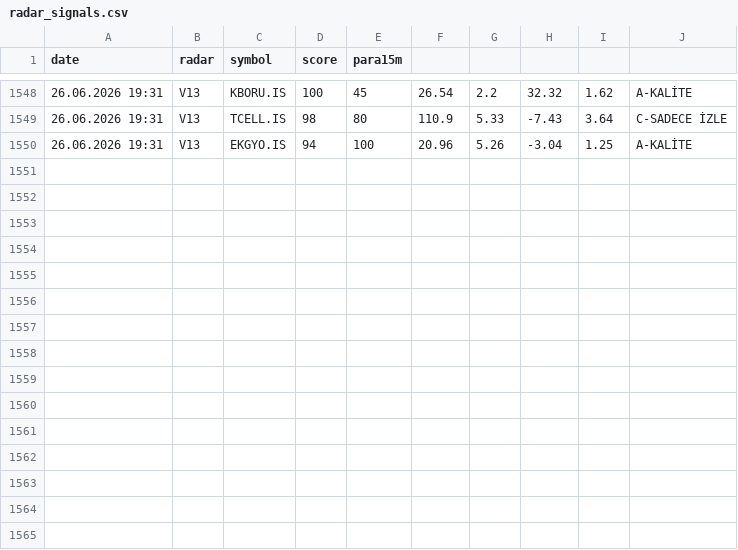
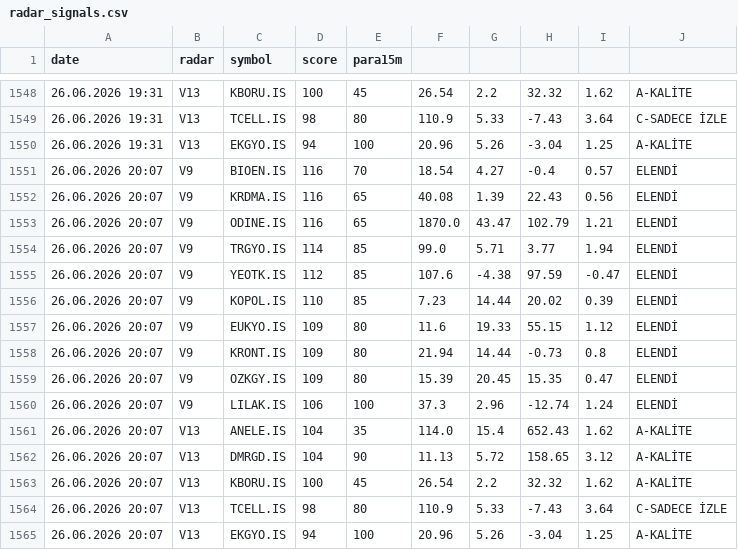
Before and after one commit to gokhan-bist-radar/gokhan-bist-radar, a CSV file: radar_signals.csv, drawn as a sheet; only a part is shown, gaps mark what is left out.

```diff
--- a/radar_signals.csv
+++ b/radar_signals.csv
@@ -1550 +1550,16 @@ date,radar,symbol,score,para15m
 26.06.2026 19:31,V13,EKGYO.IS,94,100,20.96,5.26,-3.04,1.25,A-KALİTE
+26.06.2026 20:07,V9,BIOEN.IS,116,70,18.54,4.27,-0.4,0.57,ELENDİ
+26.06.2026 20:07,V9,KRDMA.IS,116,65,40.08,1.39,22.43,0.56,ELENDİ
+26.06.2026 20:07,V9,ODINE.IS,116,65,1870.0,43.47,102.79,1.21,ELENDİ
+26.06.2026 20:07,V9,TRGYO.IS,114,85,99.0,5.71,3.77,1.94,ELENDİ
+26.06.2026 20:07,V9,YEOTK.IS,112,85,107.6,-4.38,97.59,-0.47,ELENDİ
+26.06.2026 20:07,V9,KOPOL.IS,110,85,7.23,14.44,20.02,0.39,ELENDİ
+26.06.2026 20:07,V9,EUKYO.IS,109,80,11.6,19.33,55.15,1.12,ELENDİ
+26.06.2026 20:07,V9,KRONT.IS,109,80,21.94,14.44,-0.73,0.8,ELENDİ
+26.06.2026 20:07,V9,OZKGY.IS,109,80,15.39,20.45,15.35,0.47,ELENDİ
+26.06.2026 20:07,V9,LILAK.IS,106,100,37.3,2.96,-12.74,1.24,ELENDİ
+26.06.2026 20:07,V13,ANELE.IS,104,35,114.0,15.4,652.43,1.62,A-KALİTE
+26.06.2026 20:07,V13,DMRGD.IS,104,90,11.13,5.72,158.65,3.12,A-KALİTE
+26.06.2026 20:07,V13,KBORU.IS,100,45,26.54,2.2,32.32,1.62,A-KALİTE
+26.06.2026 20:07,V13,TCELL.IS,98,80,110.9,5.33,-7.43,3.64,C-SADECE İZLE
+26.06.2026 20:07,V13,EKGYO.IS,94,100,20.96,5.26,-3.04,1.25,A-KALİTE
```
Also changed, not shown: radar_memory.csv, radar_performance.csv.
